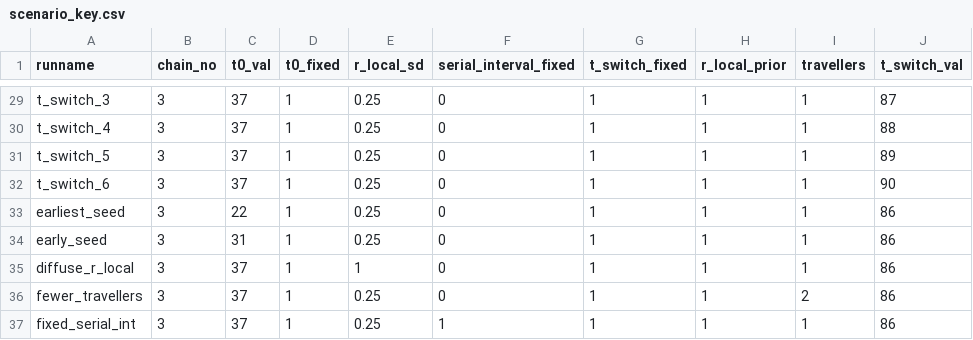
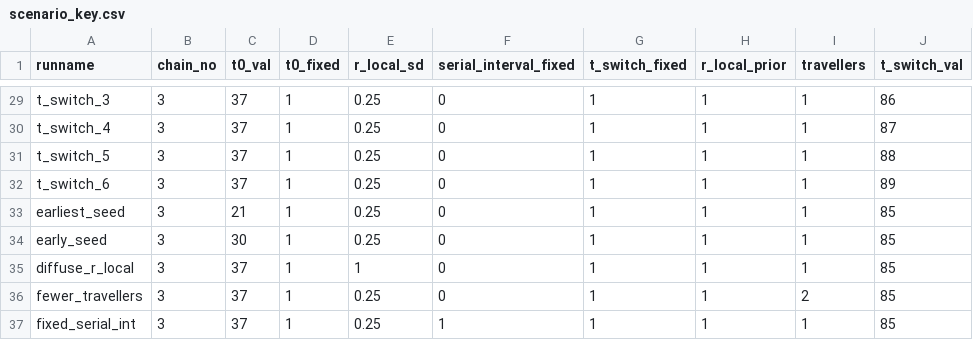
Before and after one commit to jameshay218/covback, a CSV file: scripts/scenario_key.csv, drawn as a sheet; only a part is shown, gaps mark what is left out; the diff covers the shown part only; the diff names each change by its address in the sheet, - before the commit and + after, or states it on an @@ line.

Commit message:
labelled scripts in order and subtracted 1 from each t_switch day in scenario_key to correct index

```diff
--- a/scripts/scenario_key.csv
+++ b/scripts/scenario_key.csv
-J29 (t_switch_val): 87
+J29 (t_switch_val): 86
-J30 (t_switch_val): 88
+J30 (t_switch_val): 87
-J31 (t_switch_val): 89
+J31 (t_switch_val): 88
-J32 (t_switch_val): 90
+J32 (t_switch_val): 89
-C33 (t0_val): 22
+C33 (t0_val): 21
-J33:J37 (t_switch_val): 86
+J33:J37 (t_switch_val): 85
-C34 (t0_val): 31
+C34 (t0_val): 30
```
Also changed, not shown: 31 edited cells elsewhere in this file, 6 other files.
